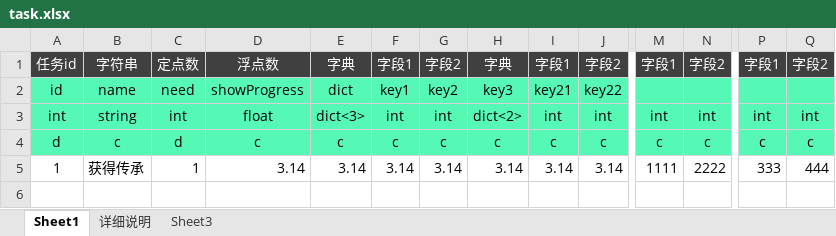
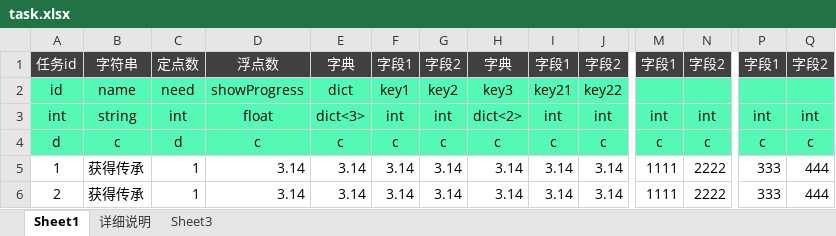
Before and after one commit to ibitcat/excelparser, an Excel workbook: task.xlsx, sheet Sheet1, drawn as a sheet; only a part is shown, gaps mark what is left out; values as stored, in another font and other column widths than the file's, no borders; rows hold the shown columns only; the diff names each change by its address in the sheet, - before the commit and + after, or states it on an @@ line.

```diff
--- a/task.xlsx (sheet Sheet1)
+++ b/task.xlsx (sheet Sheet1)
+row 6: 2 | 获得传承 | 1 | 3.14 | 3.14 | 3.14 | 3.14 | 3.14 | 3.14 | 3.14 | 1111 | 2222 | 333 | 444
```
Also changed, not shown: 4 other files.
